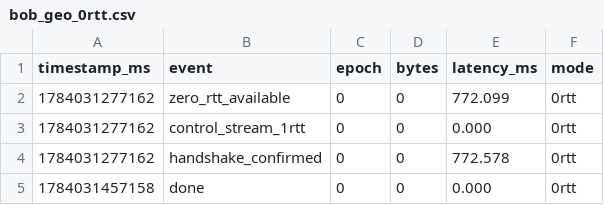
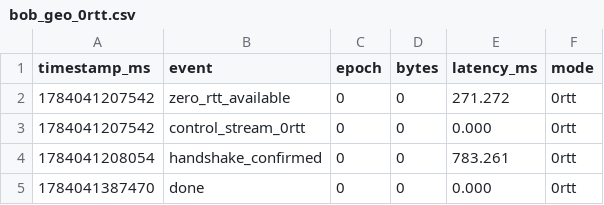
Before and after one commit to ashmithashree/QUIC-MLS-DeepSpace, a CSV file: results/bob_geo_0rtt.csv, drawn as a sheet.

```diff
--- a/results/bob_geo_0rtt.csv
+++ b/results/bob_geo_0rtt.csv
@@ -1,5 +1,5 @@
 timestamp_ms,event,epoch,bytes,latency_ms,mode
-1784031277162,zero_rtt_available,0,0,772.099,0rtt
-1784031277162,control_stream_1rtt,0,0,0.000,0rtt
-1784031277162,handshake_confirmed,0,0,772.578,0rtt
-1784031457158,done,0,0,0.000,0rtt
+1784041207542,zero_rtt_available,0,0,271.272,0rtt
+1784041207542,control_stream_0rtt,0,0,0.000,0rtt
+1784041208054,handshake_confirmed,0,0,783.261,0rtt
+1784041387470,done,0,0,0.000,0rtt
```
Also changed, not shown: results/alice_geo_0rtt.csv, results/alice_leo_0rtt.csv, 5 other files.
